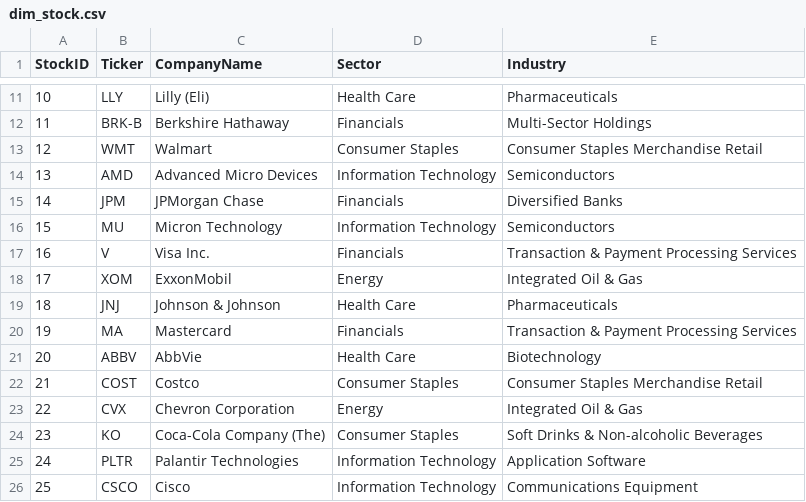
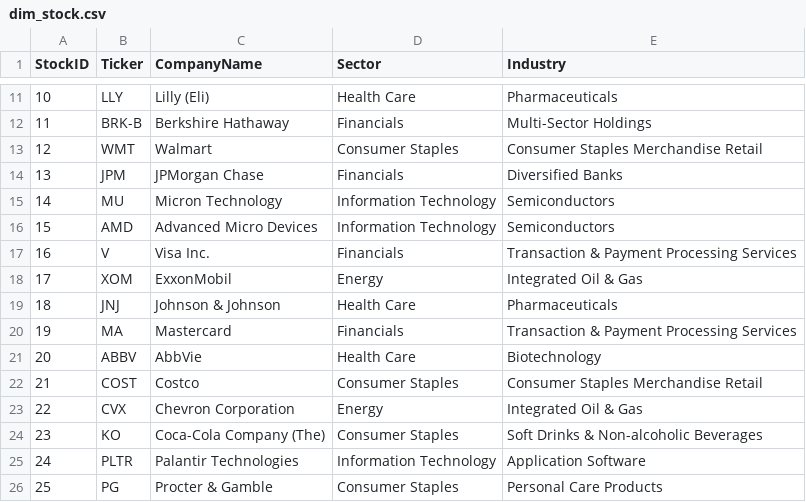
Before and after one commit to NK-Mikey/Stock-Market-Dashboard, a CSV file: data/dim_stock.csv, drawn as a sheet; only a part is shown, gaps mark what is left out; removed rows and columns are numbered as before the commit, all else as after; the diff names each change by its address in the sheet, - before the commit and + after, or states it on an @@ line.

```diff
--- a/data/dim_stock.csv
+++ b/data/dim_stock.csv
@@ column A (StockID) renumbered between rows 14 and 15 @@
@@ row 14 moved to row 16: 15 @@
-row 26: 25 | CSCO | Cisco | Information Technology | Communications Equipment
+row 26: 25 | PG | Procter & Gamble | Consumer Staples | Personal Care Products
```
Also changed, not shown: data/fundamentals.csv, 1 other file.
